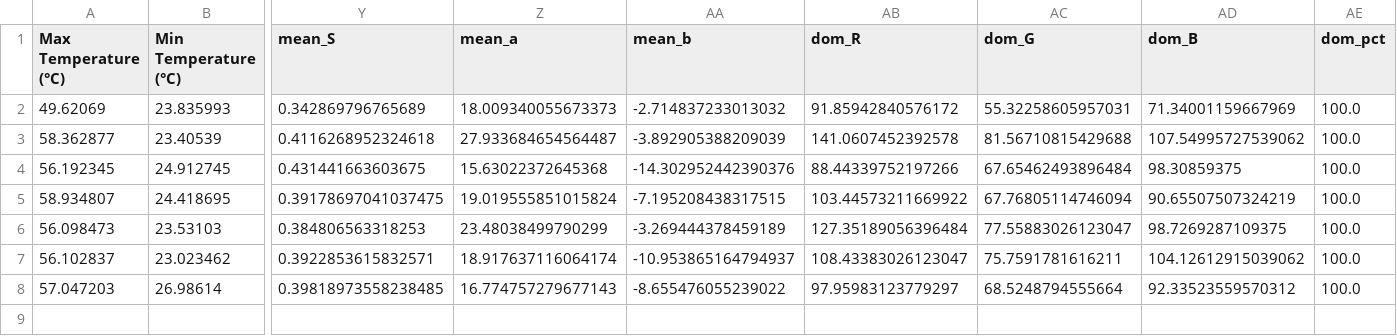
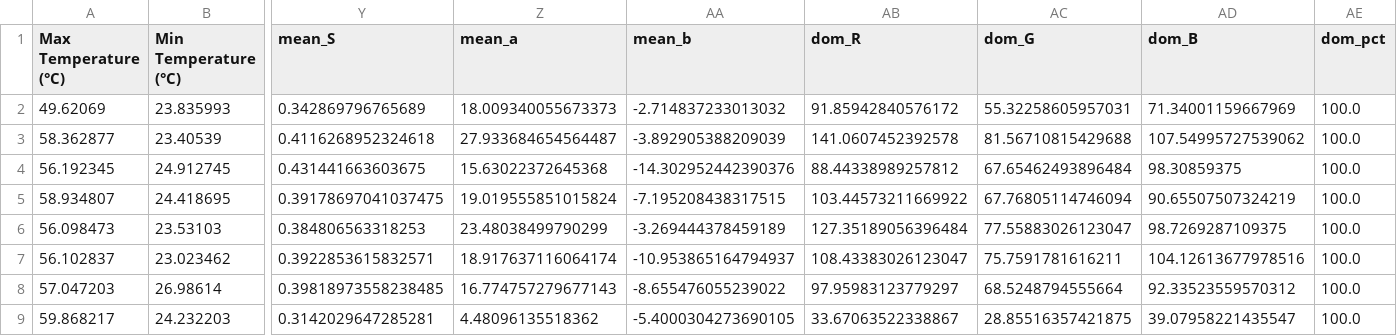
Before and after one commit to FabioDani2295/CoffeeController, a CSV file: CoffeStatistics.csv, drawn as a sheet; only a part is shown, gaps mark what is left out; rows hold the shown columns only; the diff names each change by its address in the sheet, - before the commit and + after, or states it on an @@ line.

```diff
--- a/CoffeStatistics.csv
+++ b/CoffeStatistics.csv
-AB4 (dom_R): 88.44339752197266
+AB4 (dom_R): 88.44338989257812
-AD7 (dom_B): 104.12612915039062
+AD7 (dom_B): 104.12613677978516
+row 9: 59.868217 | 24.232203 | 0.3142029647285281 | 4.48096135518362 | -5.4000304273690105 | 33.67063522338867 | 28.85516357421875 | 39.07958221435547 | 100.0
```
Also changed, not shown: 1 other file.
